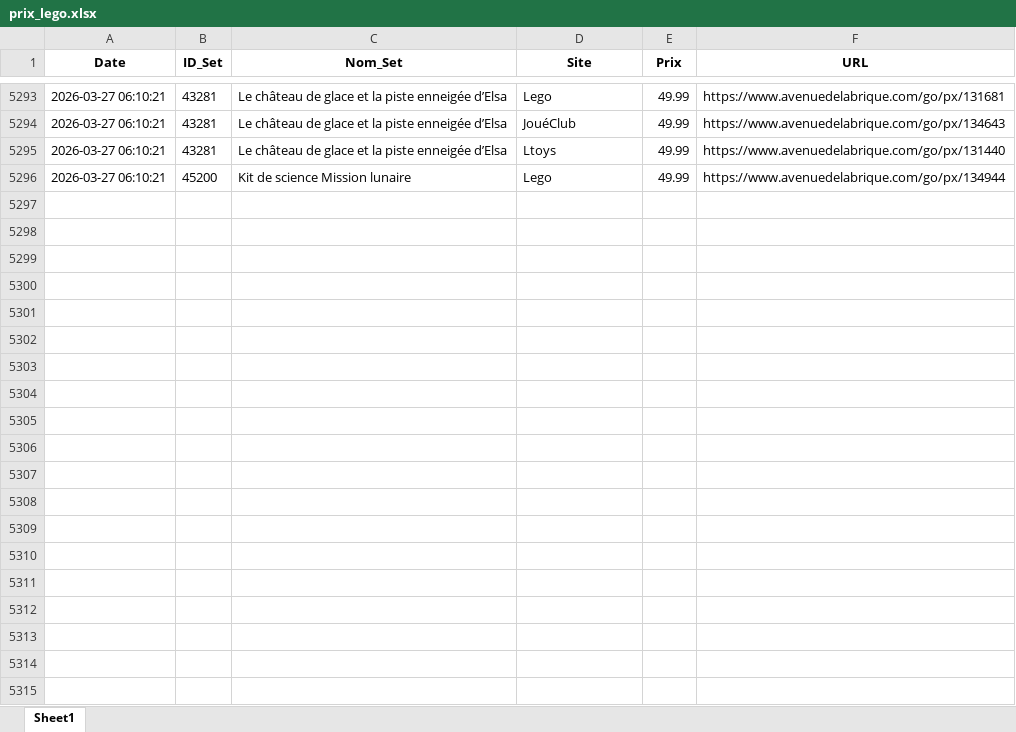
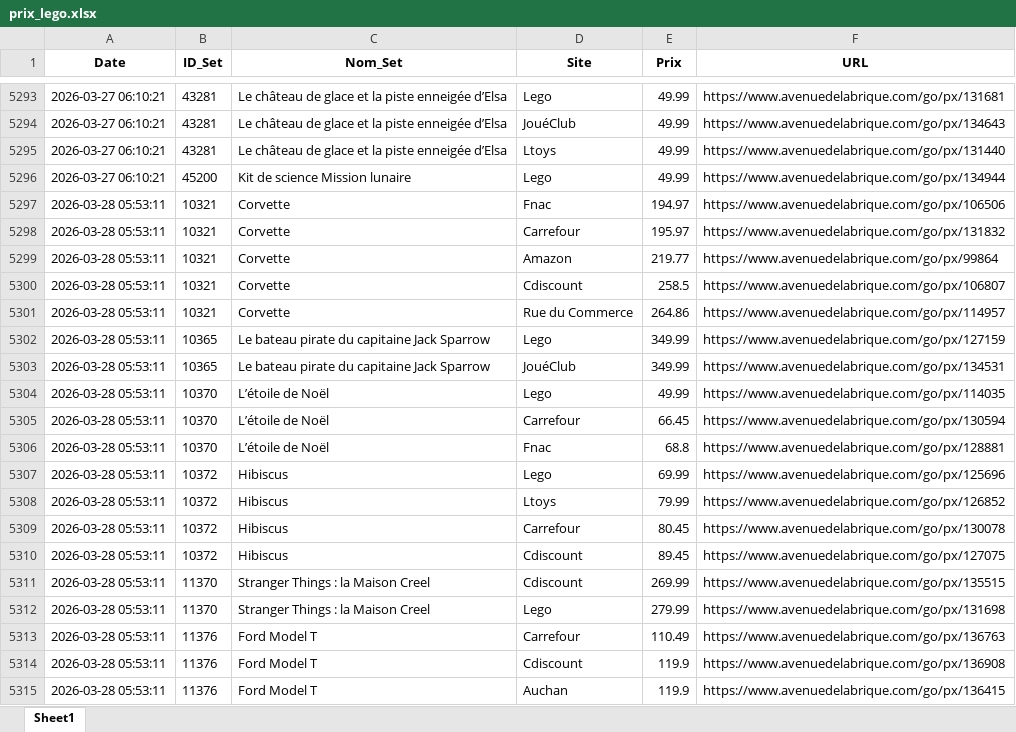
Before and after one commit to Aktawind/lego-price-tracker, an Excel workbook: prix_lego.xlsx, sheet Sheet1, drawn as a sheet; only a part is shown, gaps mark what is left out; values as stored, in another font and other column widths than the file's, no borders; the diff covers the shown part only; the diff names each change by its address in the sheet, - before the commit and + after, or states it on an @@ line.

```diff
--- a/prix_lego.xlsx (sheet Sheet1)
+++ b/prix_lego.xlsx (sheet Sheet1)
+row 5297: 2026-03-28 05:53:11 | 10321 | Corvette | Fnac | 194.97 | https://www.avenuedelabrique.com/go/px/106506
+row 5298: 2026-03-28 05:53:11 | 10321 | Corvette | Carrefour | 195.97 | https://www.avenuedelabrique.com/go/px/131832
+row 5299: 2026-03-28 05:53:11 | 10321 | Corvette | Amazon | 219.77 | https://www.avenuedelabrique.com/go/px/99864
+row 5300: 2026-03-28 05:53:11 | 10321 | Corvette | Cdiscount | 258.5 | https://www.avenuedelabrique.com/go/px/106807
+row 5301: 2026-03-28 05:53:11 | 10321 | Corvette | Rue du Commerce | 264.86 | https://www.avenuedelabrique.com/go/px/114957
+row 5302: 2026-03-28 05:53:11 | 10365 | Le bateau pirate du capitaine Jack Sparrow | Lego | 349.99 | https://www.avenuedelabrique.com/go/px/127159
+row 5303: 2026-03-28 05:53:11 | 10365 | Le bateau pirate du capitaine Jack Sparrow | JouéClub | 349.99 | https://www.avenuedelabrique.com/go/px/134531
+row 5304: 2026-03-28 05:53:11 | 10370 | L’étoile de Noël | Lego | 49.99 | https://www.avenuedelabrique.com/go/px/114035
+row 5305: 2026-03-28 05:53:11 | 10370 | L’étoile de Noël | Carrefour | 66.45 | https://www.avenuedelabrique.com/go/px/130594
+row 5306: 2026-03-28 05:53:11 | 10370 | L’étoile de Noël | Fnac | 68.8 | https://www.avenuedelabrique.com/go/px/128881
+row 5307: 2026-03-28 05:53:11 | 10372 | Hibiscus | Lego | 69.99 | https://www.avenuedelabrique.com/go/px/125696
+row 5308: 2026-03-28 05:53:11 | 10372 | Hibiscus | Ltoys | 79.99 | https://www.avenuedelabrique.com/go/px/126852
+row 5309: 2026-03-28 05:53:11 | 10372 | Hibiscus | Carrefour | 80.45 | https://www.avenuedelabrique.com/go/px/130078
+row 5310: 2026-03-28 05:53:11 | 10372 | Hibiscus | Cdiscount | 89.45 | https://www.avenuedelabrique.com/go/px/127075
+row 5311: 2026-03-28 05:53:11 | 11370 | Stranger Things : la Maison Creel | Cdiscount | 269.99 | https://www.avenuedelabrique.com/go/px/135515
+row 5312: 2026-03-28 05:53:11 | 11370 | Stranger Things : la Maison Creel | Lego | 279.99 | https://www.avenuedelabrique.com/go/px/131698
+row 5313: 2026-03-28 05:53:11 | 11376 | Ford Model T | Carrefour | 110.49 | https://www.avenuedelabrique.com/go/px/136763
+row 5314: 2026-03-28 05:53:11 | 11376 | Ford Model T | Cdiscount | 119.9 | https://www.avenuedelabrique.com/go/px/136908
+row 5315: 2026-03-28 05:53:11 | 11376 | Ford Model T | Auchan | 119.9 | https://www.avenuedelabrique.com/go/px/136415
```
Also changed, not shown: 64 added rows elsewhere in this sheet, 2 other files.
